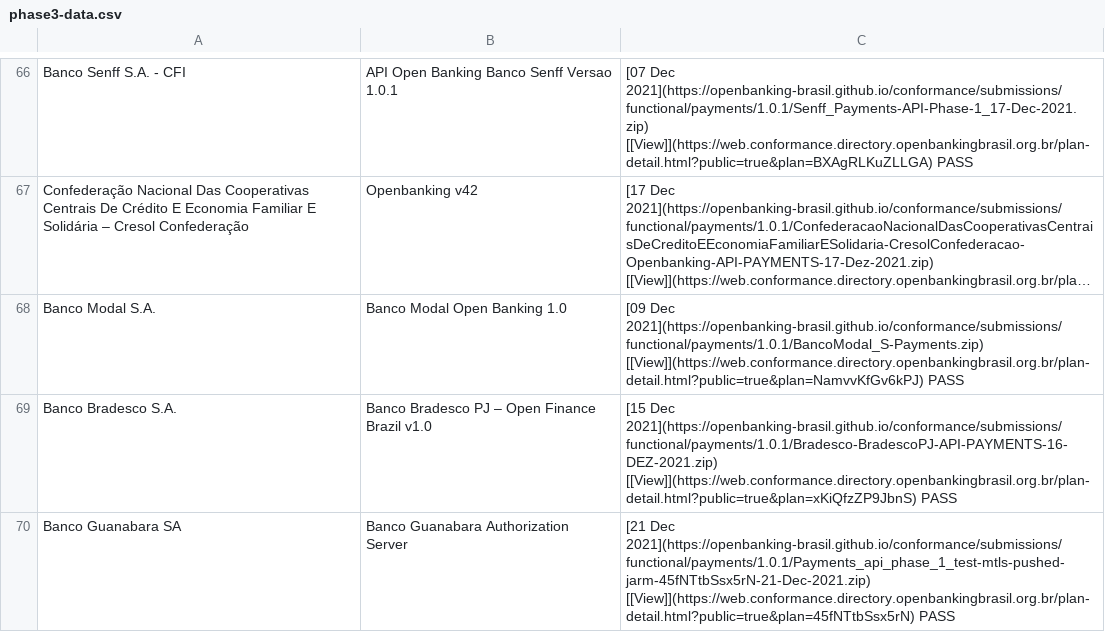
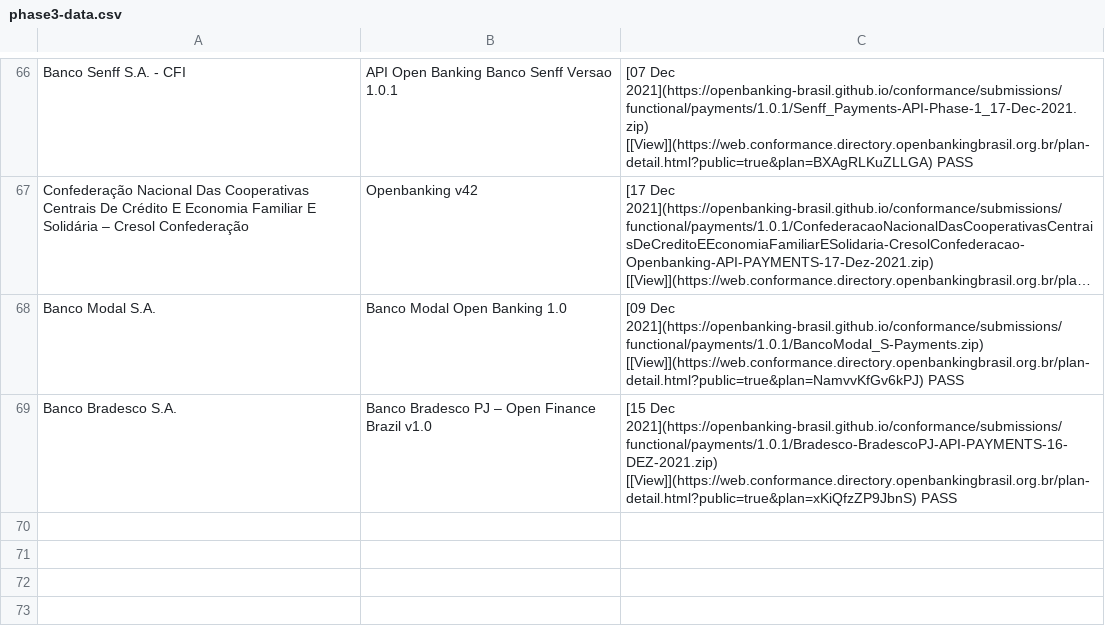
Before and after one commit to OpenBanking-Brasil/conformance, a CSV file: phase3-data.csv, drawn as a sheet; only a part is shown, gaps mark what is left out; long unchanged cells end in …; the diff names each change by its address in the sheet, - before the commit and + after, or states it on an @@ line.

```diff
--- a/phase3-data.csv
+++ b/phase3-data.csv
-row 70: Banco Guanabara SA | Banco Guanabara Authorization Server | [21 Dec 2021](https://openbanking-brasil.github.io/conformance/submissions/functional/payments/1.0.1/Payments_api_phase_1_test-mtls-pushed-jarm-45fNTtbSsx5rN-21-Dec-2021.zip) [[View]](https://web.conformance.directory.openbankingbrasil.org.br/plan-detail.html?public=true&plan=45fNTtbSsx5rN) PASS
```
Also changed, not shown: 3 other files.
